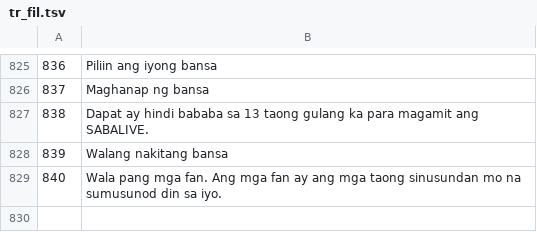
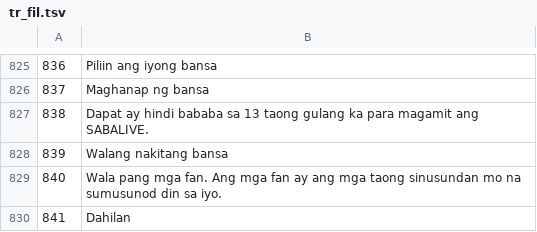
Before and after one commit to KDR9MGR/sabalive, a TSV file: tool/i18n/tr_fil.tsv, drawn as a sheet; only a part is shown, gaps mark what is left out.

```diff
--- a/tool/i18n/tr_fil.tsv
+++ b/tool/i18n/tr_fil.tsv
@@ -829 +829,2 @@
 840	Wala pang mga fan. Ang mga fan ay ang mga taong sinusundan mo na sumusunod din sa iyo.
+841	Dahilan
```
Also changed, not shown: tool/i18n/tr_ar.tsv, tool/i18n/tr_bn.tsv, 24 other files.
